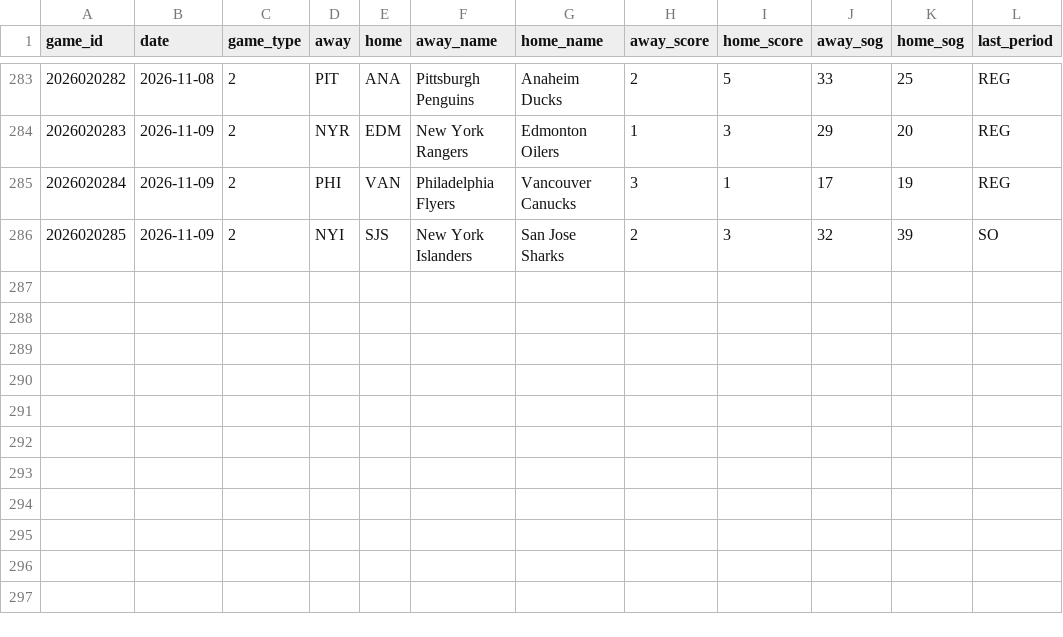
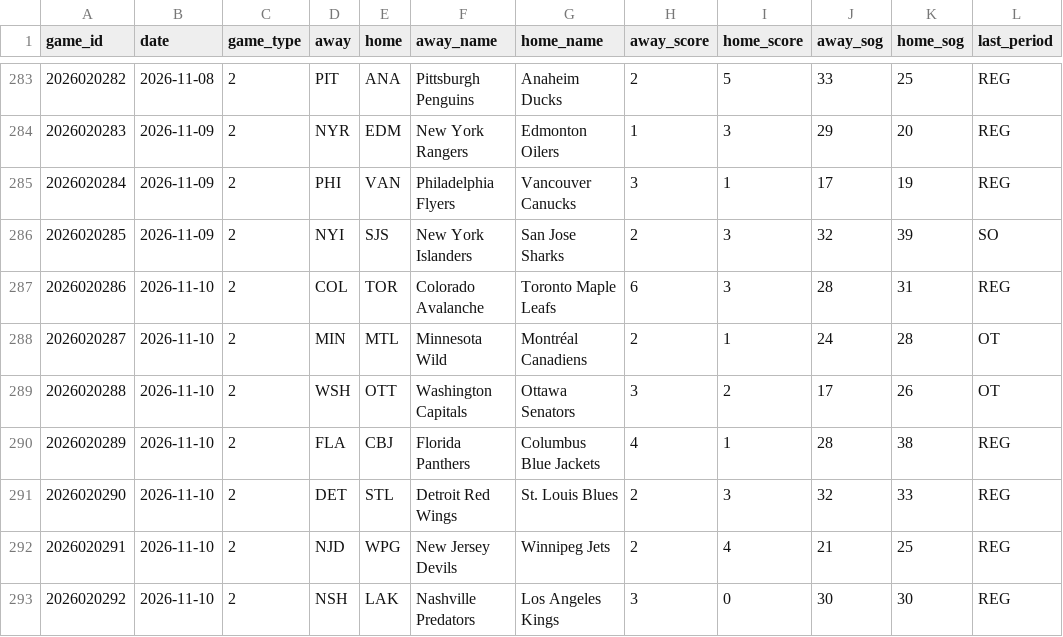
Before and after one commit to juhaopesonen/NHL-stats, a CSV file: data/2026-27/games.csv, drawn as a sheet; only a part is shown, gaps mark what is left out; the diff names each change by its address in the sheet, - before the commit and + after, or states it on an @@ line.

```diff
--- a/data/2026-27/games.csv
+++ b/data/2026-27/games.csv
+row 287: 2026020286 | 2026-11-10 | 2 | COL | TOR | Colorado Avalanche | Toronto Maple Leafs | 6 | 3 | 28 | 31 | REG
+row 288: 2026020287 | 2026-11-10 | 2 | MIN | MTL | Minnesota Wild | Montréal Canadiens | 2 | 1 | 24 | 28 | OT
+row 289: 2026020288 | 2026-11-10 | 2 | WSH | OTT | Washington Capitals | Ottawa Senators | 3 | 2 | 17 | 26 | OT
+row 290: 2026020289 | 2026-11-10 | 2 | FLA | CBJ | Florida Panthers | Columbus Blue Jackets | 4 | 1 | 28 | 38 | REG
+row 291: 2026020290 | 2026-11-10 | 2 | DET | STL | Detroit Red Wings | St. Louis Blues | 2 | 3 | 32 | 33 | REG
+row 292: 2026020291 | 2026-11-10 | 2 | NJD | WPG | New Jersey Devils | Winnipeg Jets | 2 | 4 | 21 | 25 | REG
+row 293: 2026020292 | 2026-11-10 | 2 | NSH | LAK | Nashville Predators | Los Angeles Kings | 3 | 0 | 30 | 30 | REG
```
Also changed, not shown: data/2026-27/goalies.csv, data/2026-27/onice_5v5.csv, 12 other files.
